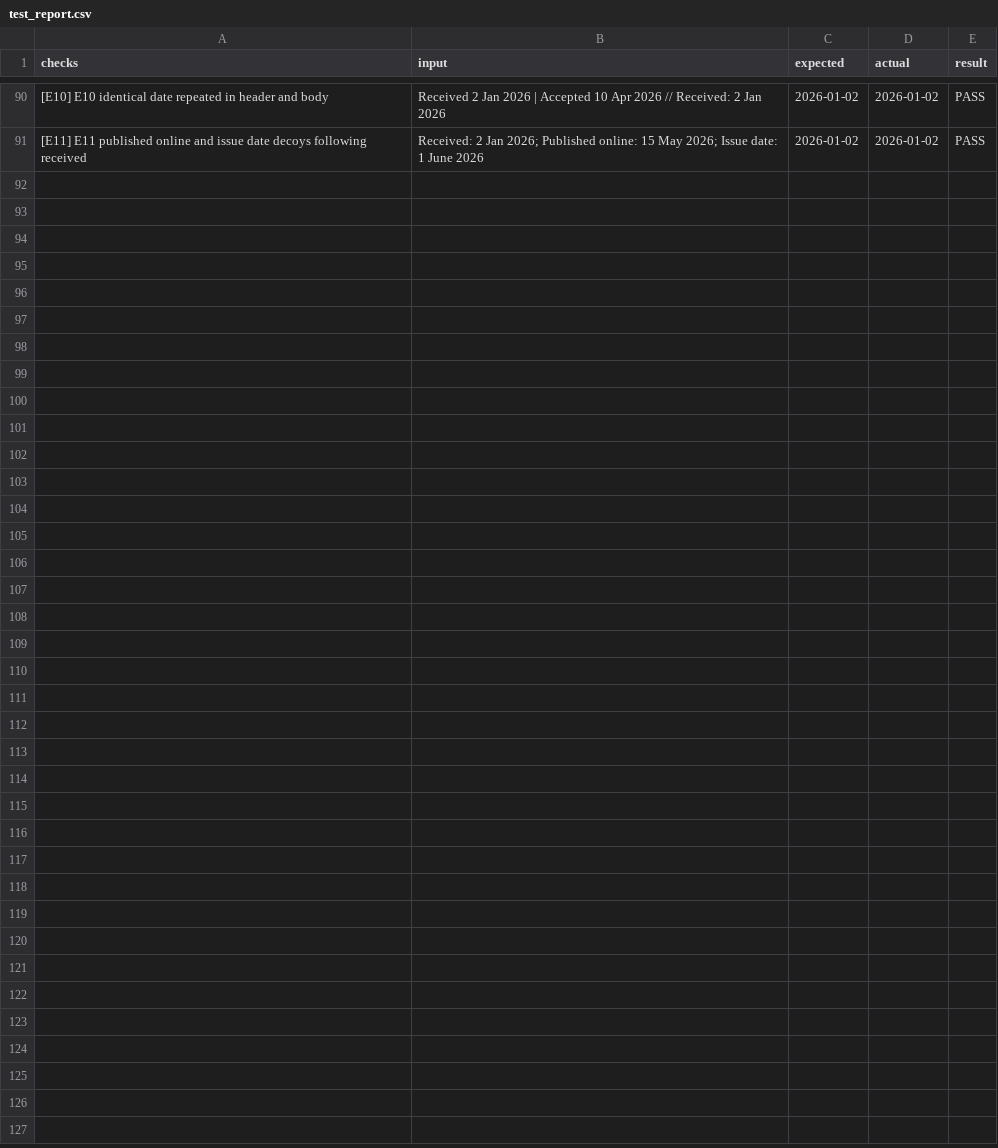
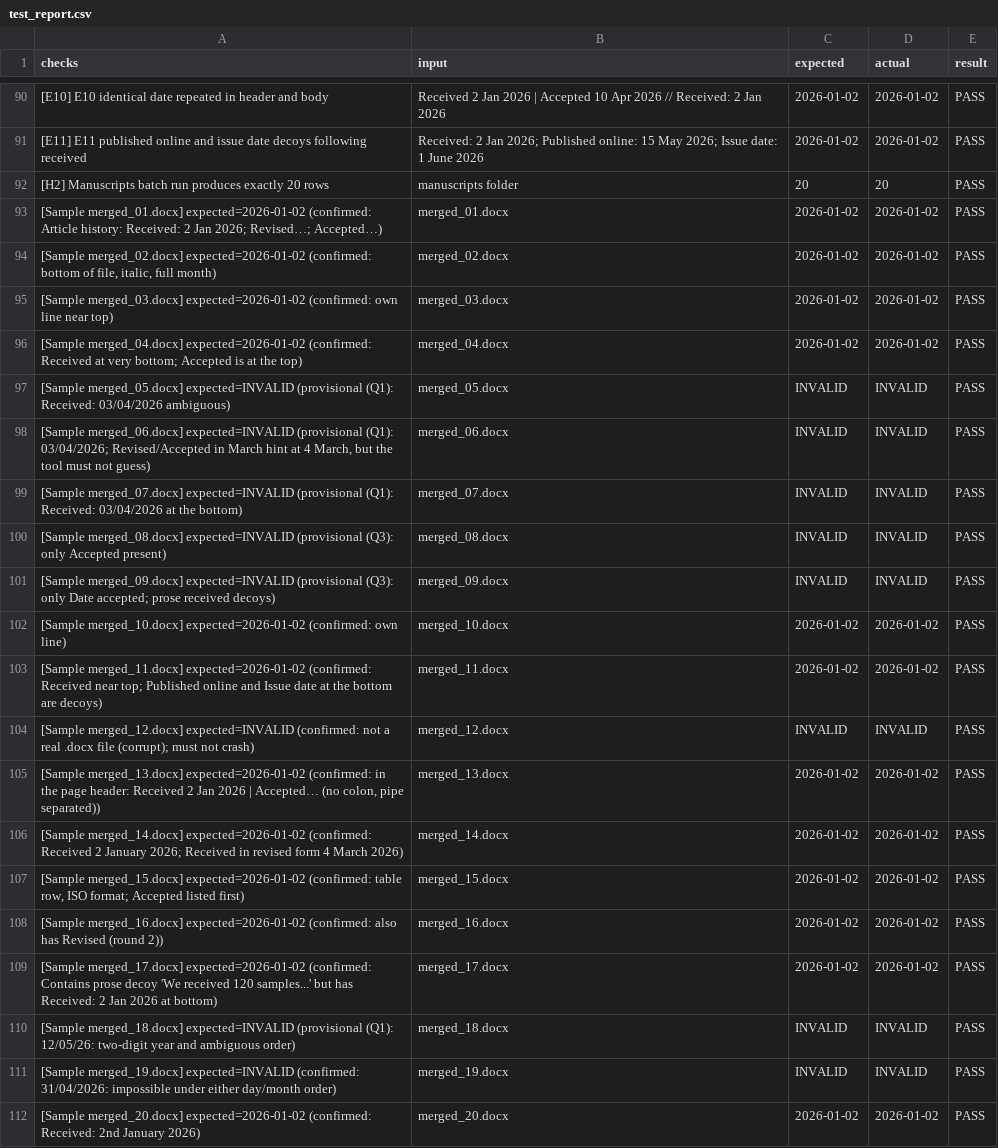
Before and after one commit to Athidathan/TNQ_project, a CSV file: test_report.csv, drawn as a sheet; only a part is shown, gaps mark what is left out; the diff covers the shown part only; the diff names each change by its address in the sheet, - before the commit and + after, or states it on an @@ line.

Commit message:
Stage 5: expected_samples ground truth and end-to-end sample tests

```diff
--- a/test_report.csv
+++ b/test_report.csv
+row 92: [H2] Manuscripts batch run produces exactly 20 rows | manuscripts folder | 20 | 20 | PASS
+row 93: [Sample merged_01.docx] expected=2026-01-02 (confirmed: Article history: Received: 2 Jan 2026; Revised…; Accepted…) | merged_01.docx | 2026-01-02 | 2026-01-02 | PASS
+row 94: [Sample merged_02.docx] expected=2026-01-02 (confirmed: bottom of file, italic, full month) | merged_02.docx | 2026-01-02 | 2026-01-02 | PASS
+row 95: [Sample merged_03.docx] expected=2026-01-02 (confirmed: own line near top) | merged_03.docx | 2026-01-02 | 2026-01-02 | PASS
+row 96: [Sample merged_04.docx] expected=2026-01-02 (confirmed: Received at very bottom; Accepted is at the top) | merged_04.docx | 2026-01-02 | 2026-01-02 | PASS
+row 97: [Sample merged_05.docx] expected=INVALID (provisional (Q1): Received: 03/04/2026 ambiguous) | merged_05.docx | INVALID | INVALID | PASS
+row 98: [Sample merged_06.docx] expected=INVALID (provisional (Q1): 03/04/2026; Revised/Accepted in March hint at 4 March, but the tool must not guess) | merged_06.docx | INVALID | INVALID | PASS
+row 99: [Sample merged_07.docx] expected=INVALID (provisional (Q1): Received: 03/04/2026 at the bottom) | merged_07.docx | INVALID | INVALID | PASS
+row 100: [Sample merged_08.docx] expected=INVALID (provisional (Q3): only Accepted present) | merged_08.docx | INVALID | INVALID | PASS
+row 101: [Sample merged_09.docx] expected=INVALID (provisional (Q3): only Date accepted; prose received decoys) | merged_09.docx | INVALID | INVALID | PASS
+row 102: [Sample merged_10.docx] expected=2026-01-02 (confirmed: own line) | merged_10.docx | 2026-01-02 | 2026-01-02 | PASS
+row 103: [Sample merged_11.docx] expected=2026-01-02 (confirmed: Received near top; Published online and Issue date at the bottom are decoys) | merged_11.docx | 2026-01-02 | 2026-01-02 | PASS
+row 104: [Sample merged_12.docx] expected=INVALID (confirmed: not a real .docx file (corrupt); must not crash) | merged_12.docx | INVALID | INVALID | PASS
+row 105: [Sample merged_13.docx] expected=2026-01-02 (confirmed: in the page header: Received 2 Jan 2026 | Accepted… (no colon, pipe separated)) | merged_13.docx | 2026-01-02 | 2026-01-02 | PASS
+row 106: [Sample merged_14.docx] expected=2026-01-02 (confirmed: Received 2 January 2026; Received in revised form 4 March 2026) | merged_14.docx | 2026-01-02 | 2026-01-02 | PASS
+row 107: [Sample merged_15.docx] expected=2026-01-02 (confirmed: table row, ISO format; Accepted listed first) | merged_15.docx | 2026-01-02 | 2026-01-02 | PASS
+row 108: [Sample merged_16.docx] expected=2026-01-02 (confirmed: also has Revised (round 2)) | merged_16.docx | 2026-01-02 | 2026-01-02 | PASS
+row 109: [Sample merged_17.docx] expected=2026-01-02 (confirmed: Contains prose decoy 'We received 120 samples...' but has Received: 2 Jan 2026 at bottom) | merged_17.docx | 2026-01-02 | 2026-01-02 | PASS
+row 110: [Sample merged_18.docx] expected=INVALID (provisional (Q1): 12/05/26: two-digit year and ambiguous order) | merged_18.docx | INVALID | INVALID | PASS
+row 111: [Sample merged_19.docx] expected=INVALID (confirmed: 31/04/2026: impossible under either day/month order) | merged_19.docx | INVALID | INVALID | PASS
+row 112: [Sample merged_20.docx] expected=2026-01-02 (confirmed: Received: 2nd January 2026) | merged_20.docx | 2026-01-02 | 2026-01-02 | PASS
```
Also changed, not shown: 3 edited cells elsewhere in this file, 2 other files.
